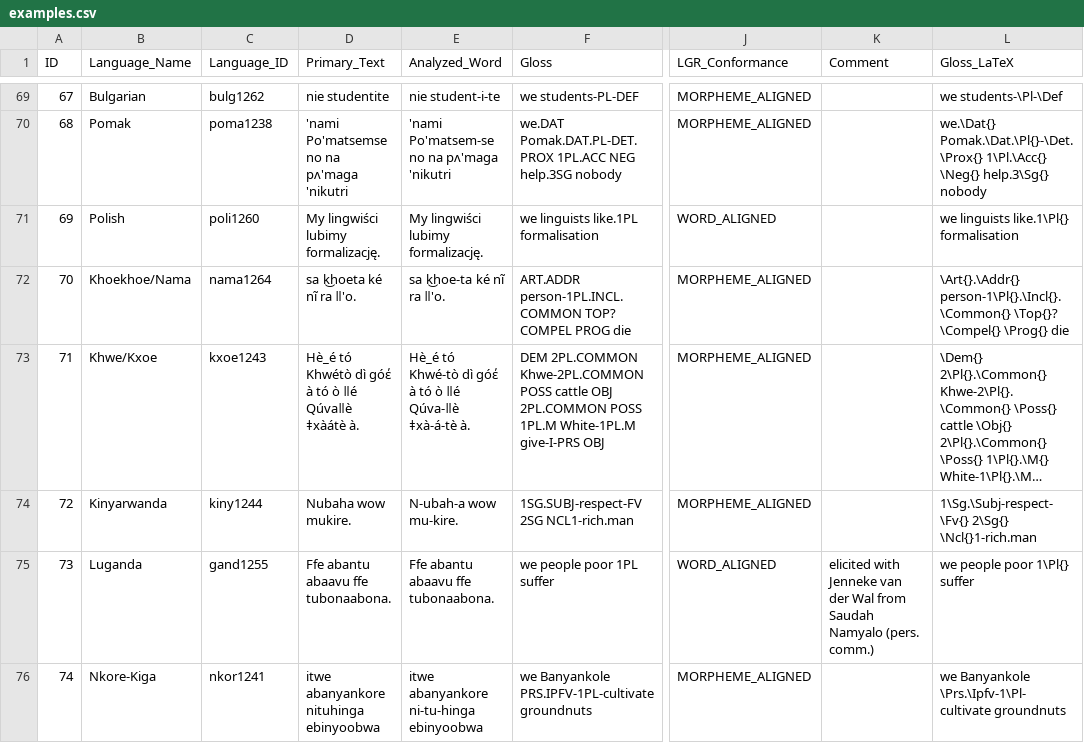
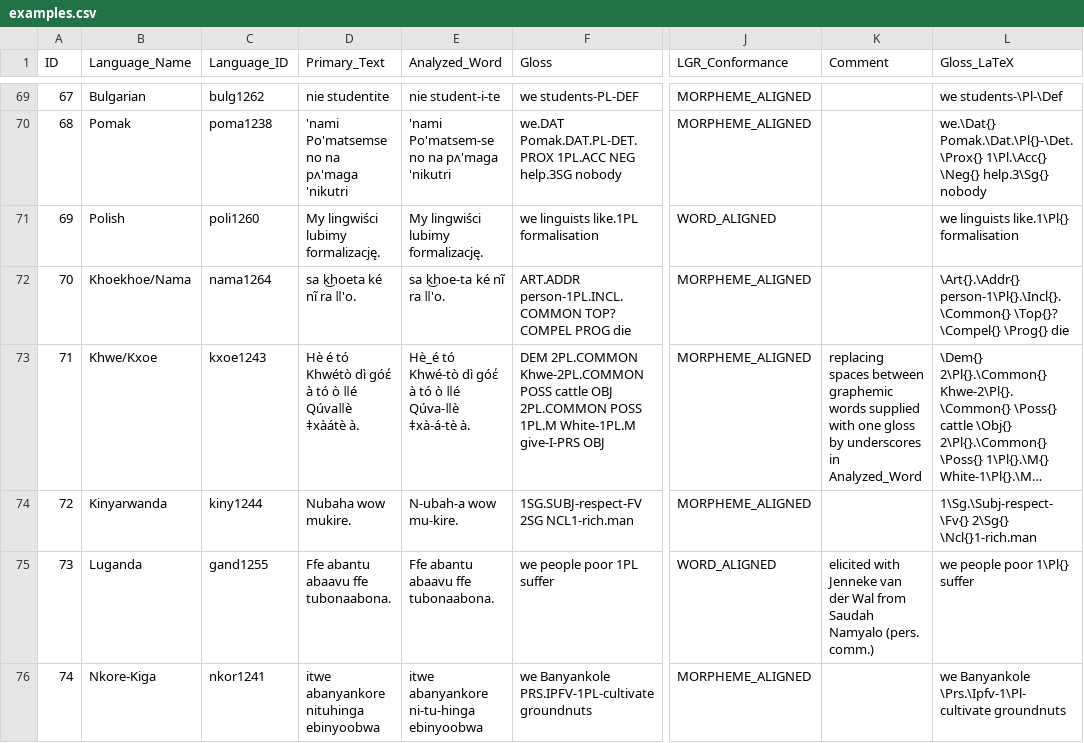
Before and after one commit to gfkpth/nominal_person, a CSV file: db-creation-notes/CLDF/examples.csv, drawn as a sheet; only a part is shown, gaps mark what is left out; long unchanged cells end in …; the diff covers the shown part only; the diff names each change by its address in the sheet, - before the commit and + after, or states it on an @@ line.

```diff
--- a/db-creation-notes/CLDF/examples.csv
+++ b/db-creation-notes/CLDF/examples.csv
-D73 (Primary_Text): Hè_é tó Khwétò…
+D73 (Primary_Text): Hè é tó Khwétò…
-K73 (Comment): (empty)
+K73 (Comment): replacing spaces between graphemic words supplied with one gloss by underscores in Analyzed_Word
```
Also changed, not shown: 10 edited cells elsewhere in this file, 1 other file.
